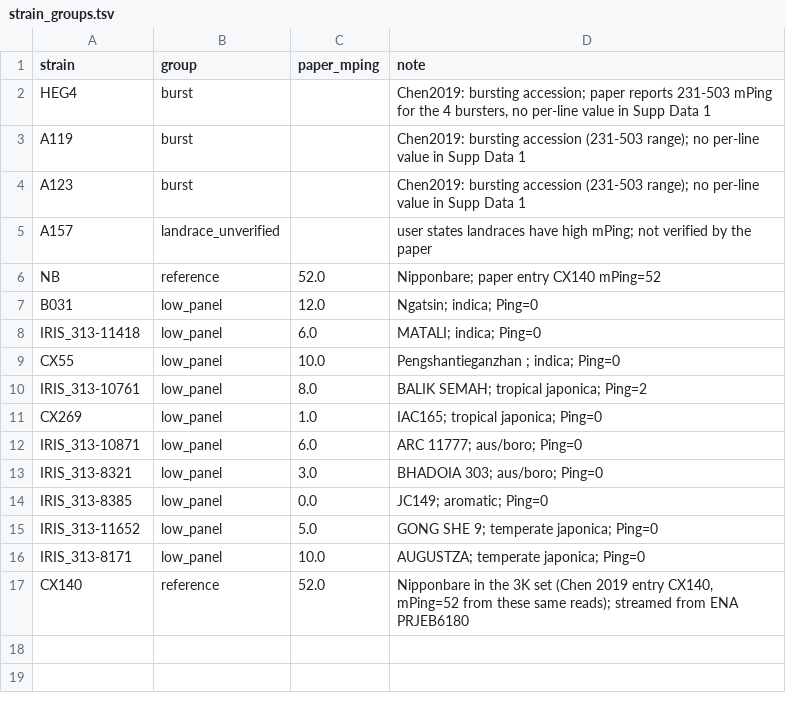
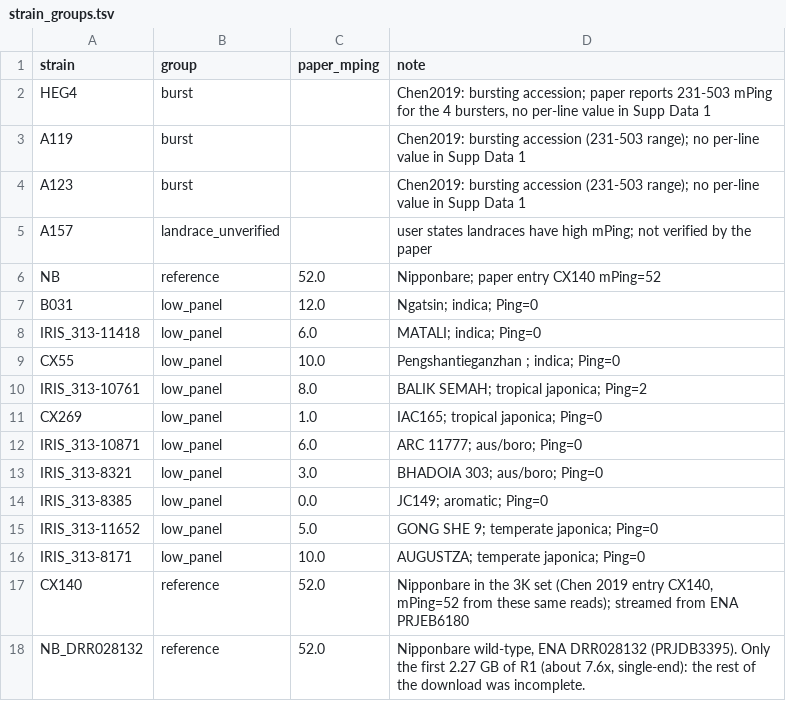
Before and after one commit to hyphaltip/smite-kmer, a TSV file: resources/strain_groups.tsv, drawn as a sheet.

```diff
--- a/resources/strain_groups.tsv
+++ b/resources/strain_groups.tsv
@@ -17 +17,2 @@ IRIS_313-8171	low_panel	10.0	AUGUSTZA; temperate japonica; Ping=0
 CX140	reference	52.0	Nipponbare in the 3K set (Chen 2019 entry CX140, mPing=52 from these same reads); streamed from ENA PRJEB6180
+NB_DRR028132	reference	52.0	Nipponbare wild-type, ENA DRR028132 (PRJDB3395). Only the first 2.27 GB of R1 (about 7.6x, single-end): the rest of the download was incomplete.
```
Also changed, not shown: docs/report/mping_by_strain.tsv, 20 other files.
